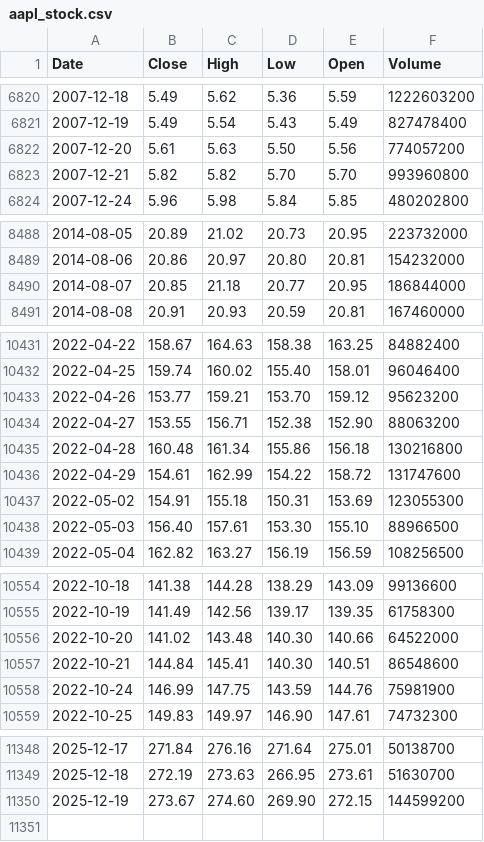
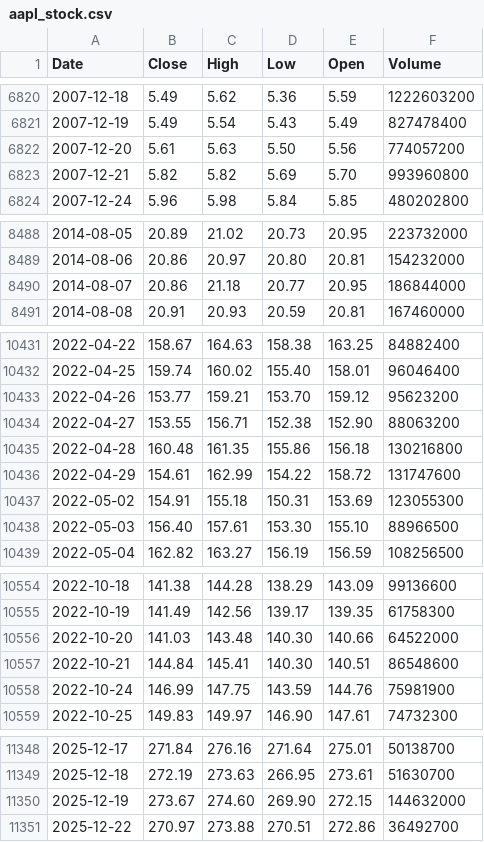
Before and after one commit to deraficionado-gif/stocks, a CSV file: data/aapl_stock.csv, drawn as a sheet; only a part is shown, gaps mark what is left out.

```diff
--- a/data/aapl_stock.csv
+++ b/data/aapl_stock.csv
@@ -6822,3 +6822,3 @@ Date,Close,High,Low,Open,Volume
 2007-12-20,5.61,5.63,5.50,5.56,774057200
-2007-12-21,5.82,5.82,5.70,5.70,993960800
+2007-12-21,5.82,5.82,5.69,5.70,993960800
 2007-12-24,5.96,5.98,5.84,5.85,480202800
@@ -8489,3 +8489,3 @@ Date,Close,High,Low,Open,Volume
 2014-08-06,20.86,20.97,20.80,20.81,154232000
-2014-08-07,20.85,21.18,20.77,20.95,186844000
+2014-08-07,20.86,21.18,20.77,20.95,186844000
 2014-08-08,20.91,20.93,20.59,20.81,167460000
@@ -10434,3 +10434,3 @@ Date,Close,High,Low,Open,Volume
 2022-04-27,153.55,156.71,152.38,152.90,88063200
-2022-04-28,160.48,161.34,155.86,156.18,130216800
+2022-04-28,160.48,161.35,155.86,156.18,130216800
 2022-04-29,154.61,162.99,154.22,158.72,131747600
@@ -10555,3 +10555,3 @@ Date,Close,High,Low,Open,Volume
 2022-10-19,141.49,142.56,139.17,139.35,61758300
-2022-10-20,141.02,143.48,140.30,140.66,64522000
+2022-10-20,141.03,143.48,140.30,140.66,64522000
 2022-10-21,144.84,145.41,140.30,140.51,86548600
@@ -11349,2 +11349,3 @@ Date,Close,High,Low,Open,Volume
 2025-12-18,272.19,273.63,266.95,273.61,51630700
-2025-12-19,273.67,274.60,269.90,272.15,144599200
+2025-12-19,273.67,274.60,269.90,272.15,144632000
+2025-12-22,270.97,273.88,270.51,272.86,36492700
```
Also changed, not shown: data/msft_stock.csv.
